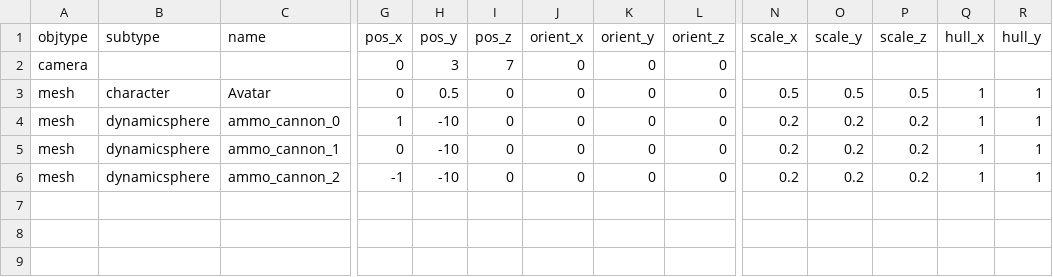
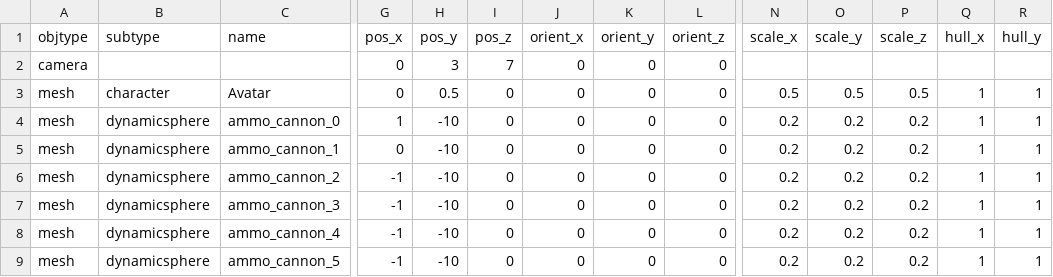
Before and after one commit to speedlimits/museum, a CSV file: scenes/funmode.csv, drawn as a sheet; only a part is shown, gaps mark what is left out; rows hold the shown columns only; the diff names each change by its address in the sheet, - before the commit and + after, or states it on an @@ line.

Commit message:
recycle cannon shot

```diff
--- a/scenes/funmode.csv
+++ b/scenes/funmode.csv
+row 7: mesh | dynamicsphere | ammo_cannon_3 | -1 | -10 | 0 | 0 | 0 | 0 | 0.2 | 0.2 | 0.2 | 1 | 1
+row 8: mesh | dynamicsphere | ammo_cannon_4 | -1 | -10 | 0 | 0 | 0 | 0 | 0.2 | 0.2 | 0.2 | 1 | 1
+row 9: mesh | dynamicsphere | ammo_cannon_5 | -1 | -10 | 0 | 0 | 0 | 0 | 0.2 | 0.2 | 0.2 | 1 | 1
```
Also changed, not shown: 1 other file.
